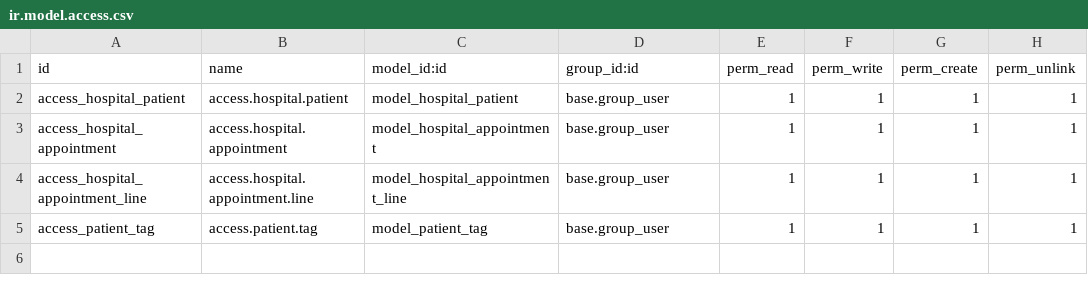
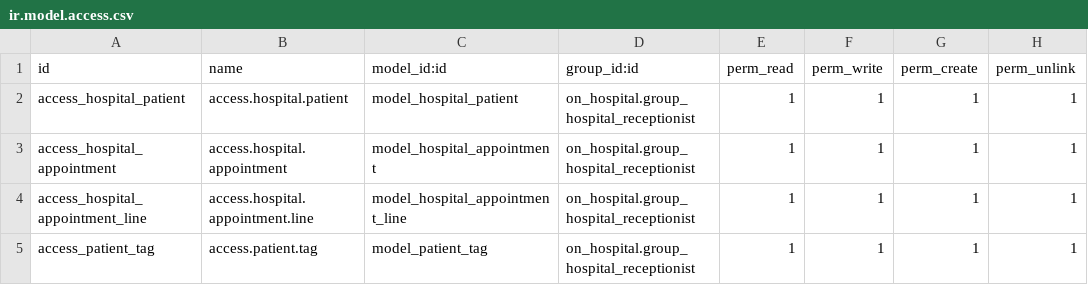
Before and after one commit to neonaing2009/odoo18Customization, a CSV file: customize/on_hospital/security/ir.model.access.csv, drawn as a sheet.

Commit message:
Update Security update

```diff
--- a/customize/on_hospital/security/ir.model.access.csv
+++ b/customize/on_hospital/security/ir.model.access.csv
@@ -1,5 +1,5 @@
 "id","name","model_id:id","group_id:id","perm_read","perm_write","perm_create","perm_unlink"
-access_hospital_patient,access.hospital.patient,model_hospital_patient,base.group_user,1,1,1,1
-access_hospital_appointment,access.hospital.appointment,model_hospital_appointment,base.group_user,1,1,1,1
-access_hospital_appointment_line,access.hospital.appointment.line,model_hospital_appointment_line,base.group_user,1,1,1,1
-access_patient_tag,access.patient.tag,model_patient_tag,base.group_user,1,1,1,1
+access_hospital_patient,access.hospital.patient,model_hospital_patient,on_hospital.group_hospital_receptionist,1,1,1,1
+access_hospital_appointment,access.hospital.appointment,model_hospital_appointment,on_hospital.group_hospital_receptionist,1,1,1,1
+access_hospital_appointment_line,access.hospital.appointment.line,model_hospital_appointment_line,on_hospital.group_hospital_receptionist,1,1,1,1
+access_patient_tag,access.patient.tag,model_patient_tag,on_hospital.group_hospital_receptionist,1,1,1,1
```
